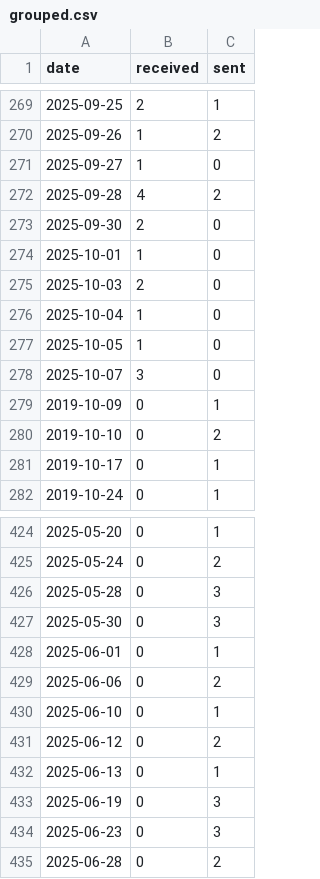
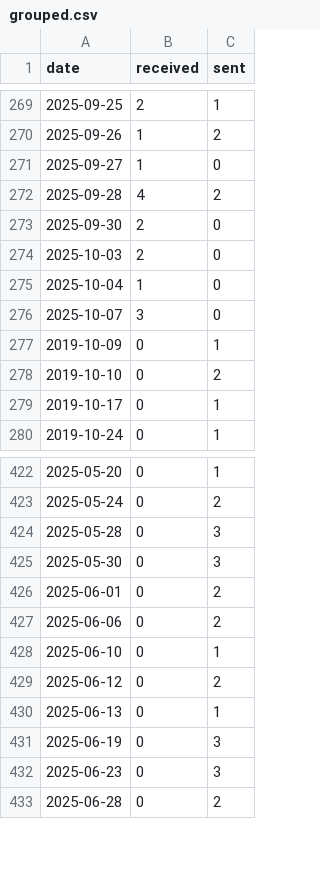
Before and after one commit to JiYouMCC/postcards, a CSV file: _data/grouped.csv, drawn as a sheet; only a part is shown, gaps mark what is left out.

```diff
--- a/_data/grouped.csv
+++ b/_data/grouped.csv
@@ -273,6 +273,4 @@ date,received,sent
 2025-09-30,2,0
-2025-10-01,1,0
 2025-10-03,2,0
 2025-10-04,1,0
-2025-10-05,1,0
 2025-10-07,3,0
@@ -427,3 +425,3 @@ date,received,sent
 2025-05-30,0,3
-2025-06-01,0,1
+2025-06-01,0,2
 2025-06-06,0,2
```
Also changed, not shown: _data/sent.csv, 1 other file.
